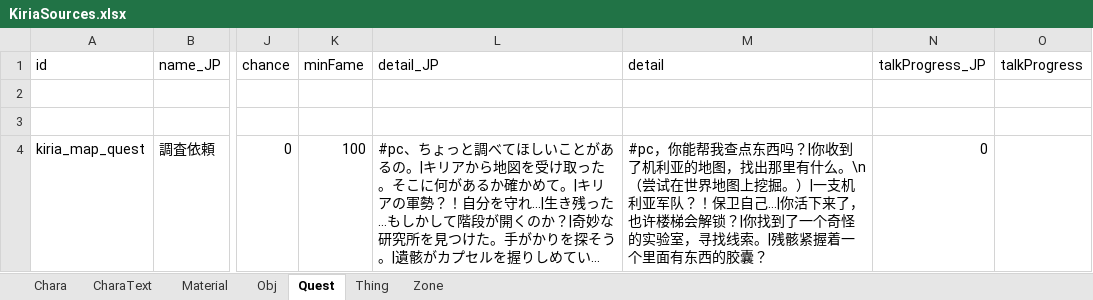
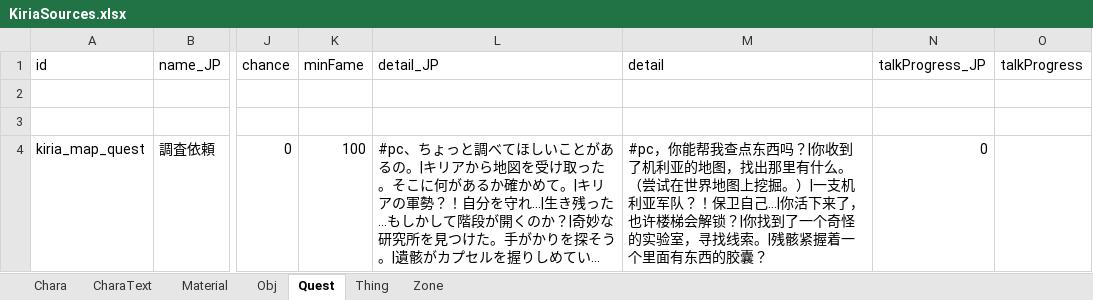
Before and after one commit to RyozuK/KiriaDLC, an Excel workbook: resources/LangMod/CN/KiriaSources.xlsx, sheet Quest, drawn as a sheet; only a part is shown, gaps mark what is left out; long unchanged cells end in …; values as stored, in another font and other column widths than the file's, no borders; ↵ is a line break in a cell; the diff names each change by its address in the sheet, - before the commit and + after, or states it on an @@ line.

```diff
--- a/resources/LangMod/CN/KiriaSources.xlsx (sheet Quest)
+++ b/resources/LangMod/CN/KiriaSources.xlsx (sheet Quest)
-M4 (detail): …有什么。\n（尝试在…
+M4 (detail): …有什么。 ↵ （尝试在…
```
Also changed, not shown: sheet Thing, resources/LangMod/EN/KiriaSources.xlsx, resources/LangMod/JP/KiriaSources.xlsx, 7 other files.
